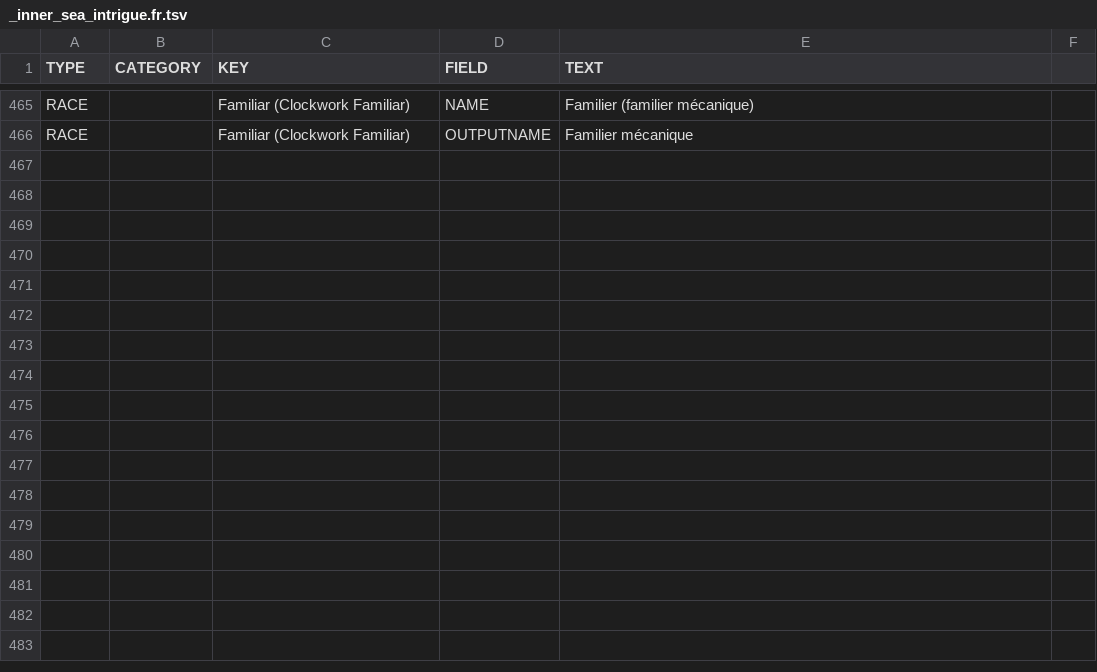
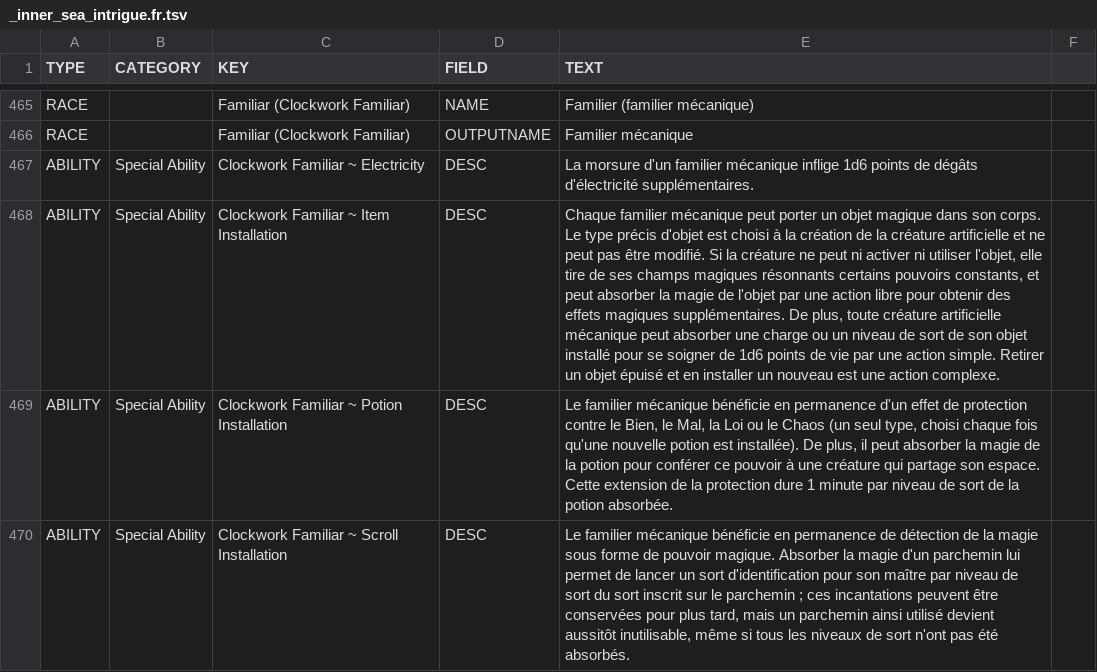
Before and after one commit to SebQuenet/pcgen, a TSV file: data/pathfinder/paizo/campaign_setting/inner_sea_intrigue/_inner_sea_intrigue.fr.tsv, drawn as a sheet; only a part is shown, gaps mark what is left out; the diff covers the shown part only; the diff names each change by its address in the sheet, - before the commit and + after, or states it on an @@ line.

Commit message:
feat(i18n): translate Paizo campaign setting
French translation tables for:
- data/pathfinder/paizo/campaign_setting/aquatic_adventures/_aquatic_adventures.fr.tsv (1 new rows)
- data/pathfinder/paizo/campaign_setting/dragon_empires_gazetteer/dragon_empires_gazetteer.fr.tsv (2 new rows)
- data/pathfinder/paizo/campaign_setting/inner_sea_bestiary/inner_sea_bestiary.fr.tsv (20 new rows)
- data/pathfinder/paizo/campaign_setting/inner_sea_intrigue/_inner_sea_intrigue.fr.tsv (7 new rows)
- data/pathfinder/paizo/campaign_setting/inner_sea_races/_inner_sea_races.fr.tsv (4 new rows)
- data/pathfinder/paizo/campaign_setting/inner_sea_world_guide/inner_sea_world_guide.fr.tsv (18 new rows)

```diff
--- a/data/pathfinder/paizo/campaign_setting/inner_sea_intrigue/_inner_sea_intrigue.fr.tsv
+++ b/data/pathfinder/paizo/campaign_setting/inner_sea_intrigue/_inner_sea_intrigue.fr.tsv
+row 467: ABILITY | Special Ability | Clockwork Familiar ~ Electricity | DESC | La morsure d'un familier mécanique inflige 1d6 points de dégâts d'électricité supplémentaires.
+row 468: ABILITY | Special Ability | Clockwork Familiar ~ Item Installation | DESC | Chaque familier mécanique peut porter un objet magique dans son corps. Le type précis d'objet est choisi à la création de la créature artificielle et ne peut pas être modifié. Si la créature ne peut ni activer ni utiliser l'objet, elle tire de ses champs magiques résonnants certains pouvoirs constants, et peut absorber la magie de l'objet par une action libre pour obtenir des effets magiques supplémentaires. De plus, toute créature artificielle mécanique peut absorber une charge ou un niveau de sort de son objet installé pour se soigner de 1d6 points de vie par une action simple. Retirer un objet épuisé et en installer un nouveau est une action complexe.
+row 469: ABILITY | Special Ability | Clockwork Familiar ~ Potion Installation | DESC | Le familier mécanique bénéficie en permanence d'un effet de protection contre le Bien, le Mal, la Loi ou le Chaos (un seul type, choisi chaque fois qu'une nouvelle potion est installée). De plus, il peut absorber la magie de la potion pour conférer ce pouvoir à une créature qui partage son espace. Cette extension de la protection dure 1 minute par niveau de sort de la potion absorbée.
+row 470: ABILITY | Special Ability | Clockwork Familiar ~ Scroll Installation | DESC | Le familier mécanique bénéficie en permanence de détection de la magie sous forme de pouvoir magique. Absorber la magie d'un parchemin lui permet de lancer un sort d'identification pour son maître par niveau de sort du sort inscrit sur le parchemin ; ces incantations peuvent être conservées pour plus tard, mais un parchemin ainsi utilisé devient aussitôt inutilisable, même si tous les niveaux de sort n'ont pas été absorbés.
```
Also changed, not shown: 3 added rows elsewhere in this file, data/pathfinder/paizo/campaign_setting/aquatic_adventures/_aquatic_adventures.fr.tsv, data/pathfinder/paizo/campaign_setting/dragon_empires_gazetteer/dragon_empires_gazetteer.fr.tsv, 3 other files.
